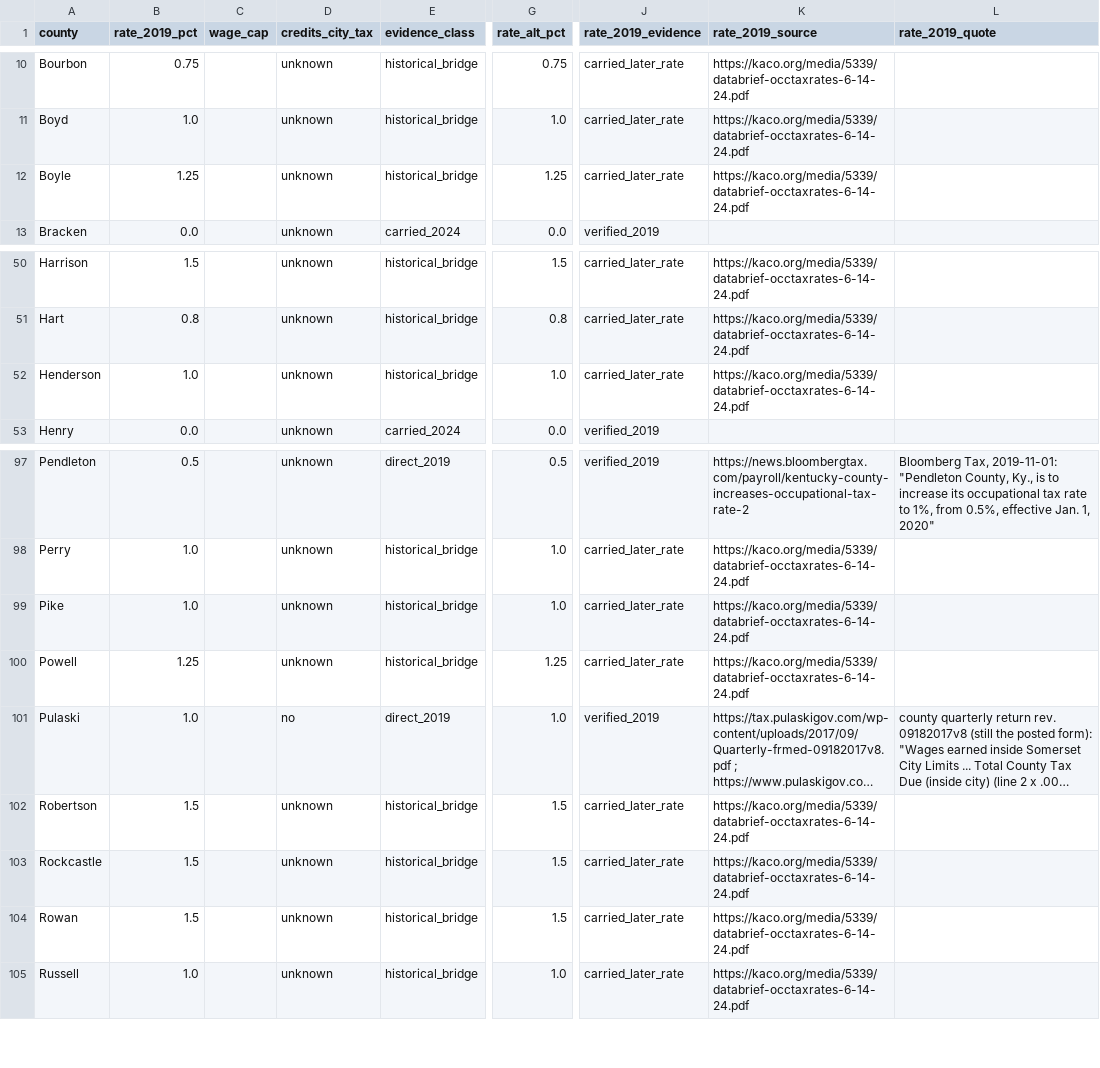
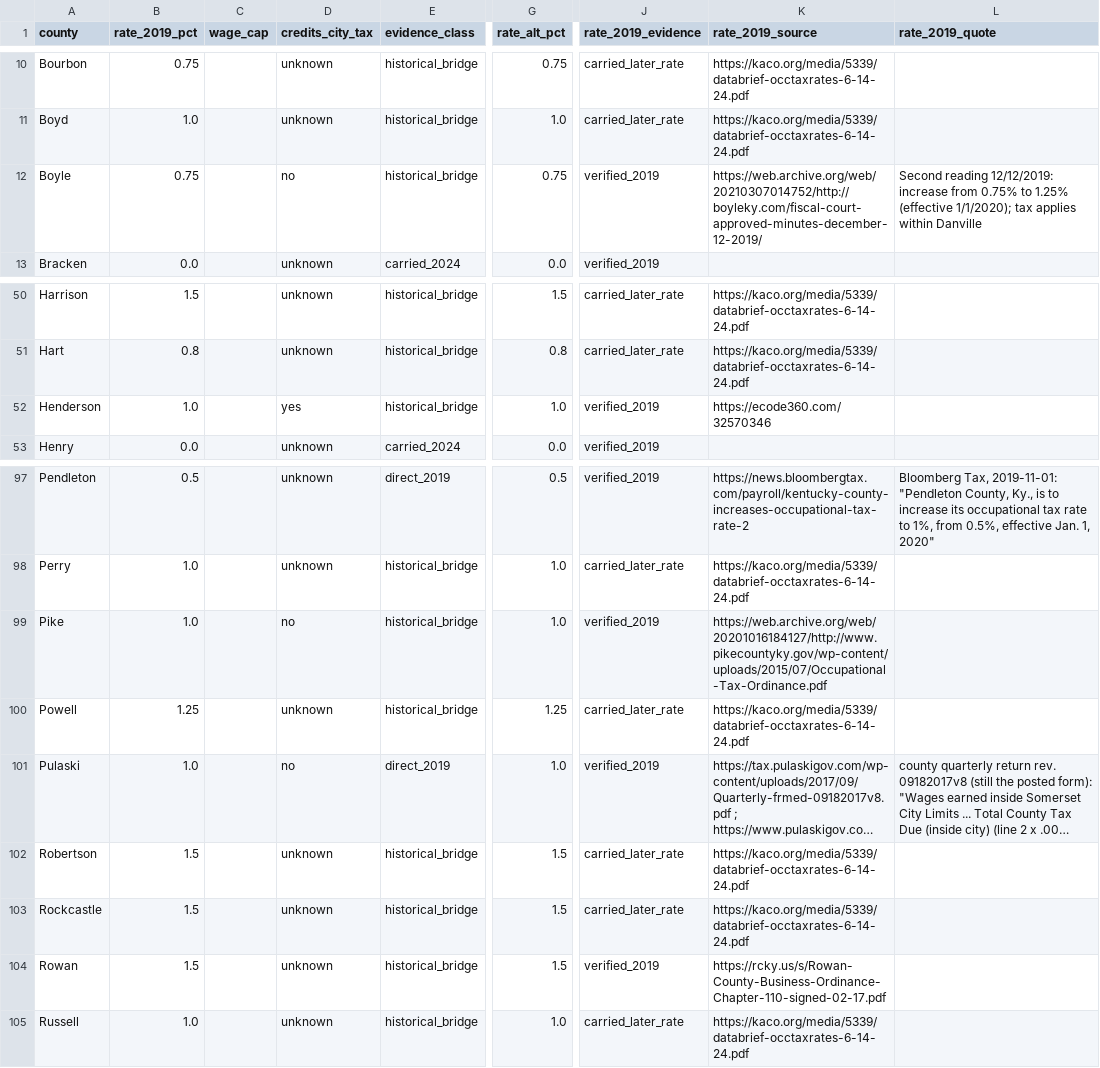
Before and after one commit to human-vc/ohio-remote-work-tax, a CSV file: data/kentucky/county_rates_2019_final.csv, drawn as a sheet; only a part is shown, gaps mark what is left out; long unchanged cells end in …; the diff names each change by its address in the sheet, - before the commit and + after, or states it on an @@ line.

```diff
--- a/data/kentucky/county_rates_2019_final.csv
+++ b/data/kentucky/county_rates_2019_final.csv
-B12 (rate_2019_pct): 1.25
+B12 (rate_2019_pct): 0.75
-D12 (credits_city_tax): unknown
+D12 (credits_city_tax): no
-G12 (rate_alt_pct): 1.25
+G12 (rate_alt_pct): 0.75
-J12 (rate_2019_evidence): carried_later_rate
+J12 (rate_2019_evidence): verified_2019
-K12 (rate_2019_source): https://kaco.org/media/5339/databrief-occtaxrates-6-14-24.pdf
+K12 (rate_2019_source): https://web.archive.org/web/20210307014752/http://boyleky.com/fiscal-court-approved-minutes-december-12-2019/
-L12 (rate_2019_quote): (empty)
+L12 (rate_2019_quote): Second reading 12/12/2019: increase from 0.75% to 1.25% (effective 1/1/2020); tax applies within Danville
-D52 (credits_city_tax): unknown
+D52 (credits_city_tax): yes
-J52 (rate_2019_evidence): carried_later_rate
+J52 (rate_2019_evidence): verified_2019
-K52 (rate_2019_source): https://kaco.org/media/5339/databrief-occtaxrates-6-14-24.pdf
+K52 (rate_2019_source): https://ecode360.com/32570346
-D99 (credits_city_tax): unknown
+D99 (credits_city_tax): no
-J99 (rate_2019_evidence): carried_later_rate
+J99 (rate_2019_evidence): verified_2019
-K99 (rate_2019_source): https://kaco.org/media/5339/databrief-occtaxrates-6-14-24.pdf
+K99 (rate_2019_source): https://web.archive.org/web/20201016184127/http://www.pikecountyky.gov/wp-content/uploads/2015/07/Occupational-Tax-Ordinance.pdf
-J104 (rate_2019_evidence): carried_later_rate
+J104 (rate_2019_evidence): verified_2019
-K104 (rate_2019_source): https://kaco.org/media/5339/databrief-occtaxrates-6-14-24.pdf
+K104 (rate_2019_source): https://rcky.us/s/Rowan-County-Business-Ordinance-Chapter-110-signed-02-17.pdf
```
Also changed, not shown: data/kentucky/city_rates_2019_final.csv, 1 other file.
